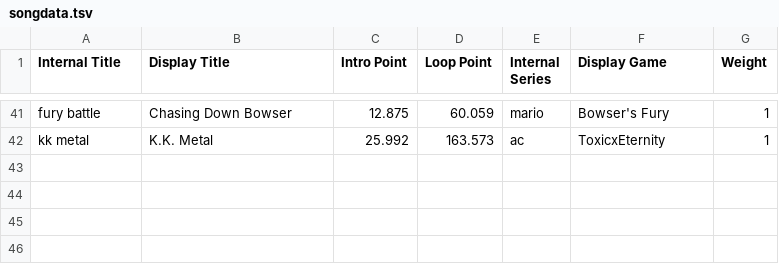
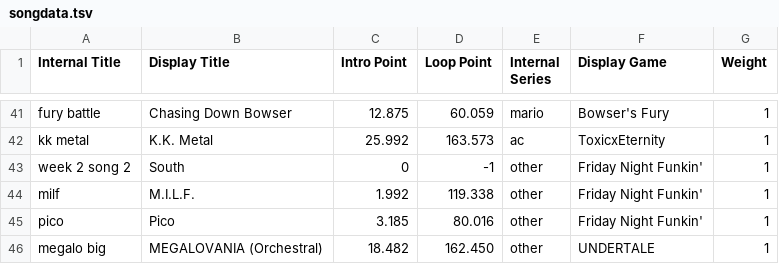
Before and after one commit to Ethan118/Byte-Fyte, a TSV file: core/assets/songdata.tsv, drawn as a sheet; only a part is shown, gaps mark what is left out; the diff names each change by its address in the sheet, - before the commit and + after, or states it on an @@ line.

```diff
--- a/core/assets/songdata.tsv
+++ b/core/assets/songdata.tsv
+row 43: week 2 song 2 | South | 0 | -1 | other | Friday Night Funkin' | 1
+row 44: milf | M.I.L.F. | 1.992 | 119.338 | other | Friday Night Funkin' | 1
+row 45: pico | Pico | 3.185 | 80.016 | other | Friday Night Funkin' | 1
+row 46: megalo big | MEGALOVANIA (Orchestral) | 18.482 | 162.450 | other | UNDERTALE | 1
```
Also changed, not shown: 7 other files.
